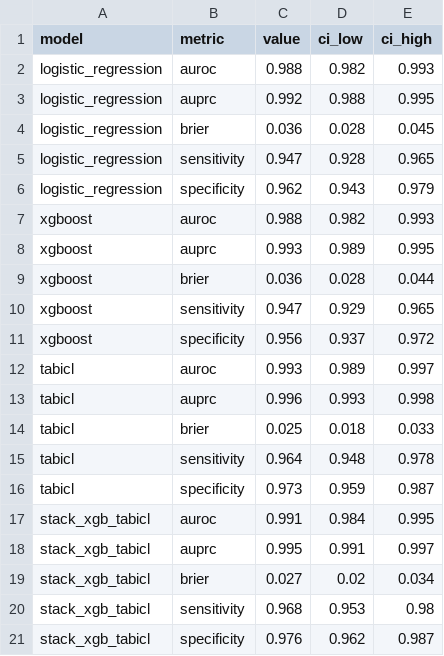
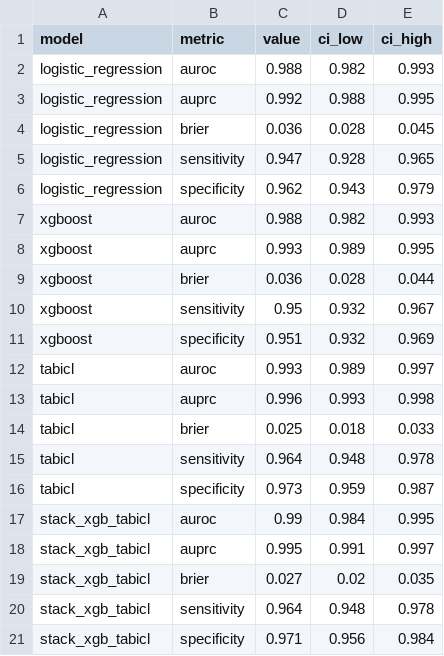
Before and after one commit to JaySPX05/cad-hybrid, a CSV file: reports/baseline_results_tabular.csv, drawn as a sheet.

```diff
--- a/reports/baseline_results_tabular.csv
+++ b/reports/baseline_results_tabular.csv
@@ -9,4 +9,4 @@ xgboost,auprc,0.993,0.989,0.995
 xgboost,brier,0.036,0.028,0.044
-xgboost,sensitivity,0.947,0.929,0.965
-xgboost,specificity,0.956,0.937,0.972
+xgboost,sensitivity,0.95,0.932,0.967
+xgboost,specificity,0.951,0.932,0.969
 tabicl,auroc,0.993,0.989,0.997
@@ -16,6 +16,6 @@ tabicl,sensitivity,0.964,0.948,0.978
 tabicl,specificity,0.973,0.959,0.987
-stack_xgb_tabicl,auroc,0.991,0.984,0.995
+stack_xgb_tabicl,auroc,0.99,0.984,0.995
 stack_xgb_tabicl,auprc,0.995,0.991,0.997
-stack_xgb_tabicl,brier,0.027,0.02,0.034
-stack_xgb_tabicl,sensitivity,0.968,0.953,0.98
-stack_xgb_tabicl,specificity,0.976,0.962,0.987
+stack_xgb_tabicl,brier,0.027,0.02,0.035
+stack_xgb_tabicl,sensitivity,0.964,0.948,0.978
+stack_xgb_tabicl,specificity,0.971,0.956,0.984
```
Also changed, not shown: 14 other files.
